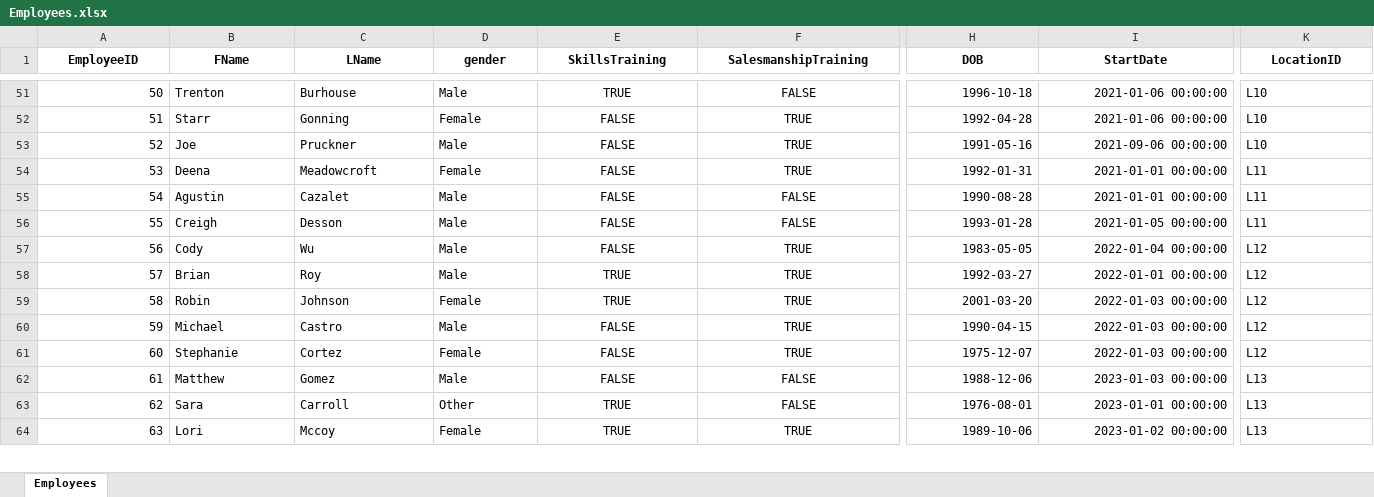
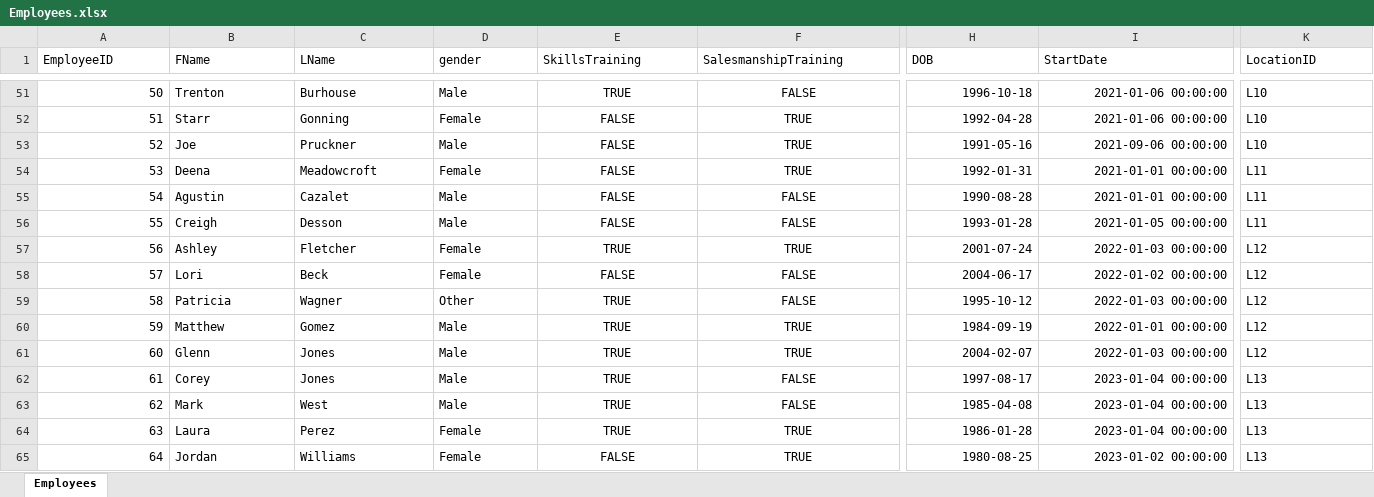
Before and after one commit to diwanashita/ace-bikes-data-transformation, an Excel workbook: data_full/Employees.xlsx, sheet Employees, drawn as a sheet; only a part is shown, gaps mark what is left out; values as stored, in another font and other column widths than the file's, no borders; removed rows and columns are numbered as before the commit, all else as after; rows hold the shown columns only; the diff covers the shown part only; the diff names each change by its address in the sheet, - before the commit and + after, or states it on an @@ line.

```diff
--- a/data_full/Employees.xlsx (sheet Employees)
+++ b/data_full/Employees.xlsx (sheet Employees)
@@ A1:K1 bold: on → off, alignment: center → left @@
-row 57: 56 | Cody | Wu | Male | FALSE | TRUE | 1983-05-05 | 2022-01-04 00:00:00 | L12
-row 58: 57 | Brian | Roy | Male | TRUE | TRUE | 1992-03-27 | 2022-01-01 00:00:00 | L12
@@ column A (EmployeeID) renumbered between rows 57 and 73 @@
-B57 (FName): Robin
+B57 (FName): Ashley
-C57 (LName): Johnson
+C57 (LName): Fletcher
-H57 (DOB): 2001-03-20
+H57 (DOB): 2001-07-24
-row 60: 59 | Michael | Castro | Male | FALSE | TRUE | 1990-04-15 | 2022-01-03 00:00:00 | L12
-B58 (FName): Stephanie
+B58 (FName): Lori
-C58 (LName): Cortez
+C58 (LName): Beck
-F58 (SalesmanshipTraining): TRUE
+F58 (SalesmanshipTraining): FALSE
-H58 (DOB): 1975-12-07
+H58 (DOB): 2004-06-17
-I58 (StartDate): 2022-01-03 00:00:00
+I58 (StartDate): 2022-01-02 00:00:00
+row 59: 58 | Patricia | Wagner | Other | TRUE | FALSE | 1995-10-12 | 2022-01-03 00:00:00 | L12
-E60 (SkillsTraining): FALSE
+E60 (SkillsTraining): TRUE
-F60 (SalesmanshipTraining): FALSE
+F60 (SalesmanshipTraining): TRUE
-H60 (DOB): 1988-12-06
+H60 (DOB): 1984-09-19
-I60 (StartDate): 2023-01-03 00:00:00
+I60 (StartDate): 2022-01-01 00:00:00
-K60 (LocationID): L13
+K60 (LocationID): L12
+row 61: 60 | Glenn | Jones | Male | TRUE | TRUE | 2004-02-07 | 2022-01-03 00:00:00 | L12
-B62 (FName): Sara
+B62 (FName): Corey
-C62 (LName): Carroll
+C62 (LName): Jones
-D62 (gender): Other
+D62 (gender): Male
-H62 (DOB): 1976-08-01
+H62 (DOB): 1997-08-17
-I62 (StartDate): 2023-01-01 00:00:00
+I62 (StartDate): 2023-01-04 00:00:00
+row 63: 62 | Mark | West | Male | TRUE | FALSE | 1985-04-08 | 2023-01-04 00:00:00 | L13
+row 64: 63 | Laura | Perez | Female | TRUE | TRUE | 1986-01-28 | 2023-01-04 00:00:00 | L13
-B65 (FName): Lori
+B65 (FName): Jordan
-C65 (LName): Mccoy
+C65 (LName): Williams
-E65 (SkillsTraining): TRUE
+E65 (SkillsTraining): FALSE
-H65 (DOB): 1989-10-06
+H65 (DOB): 1980-08-25
```
Also changed, not shown: 4 added rows, 10 removed rows, 36 edited cells and cell formats elsewhere in this sheet, data_full/Ace_Bikes_Data.xlsx, data_new/newAce_Bikes_Data.xlsx, 19 other files.
